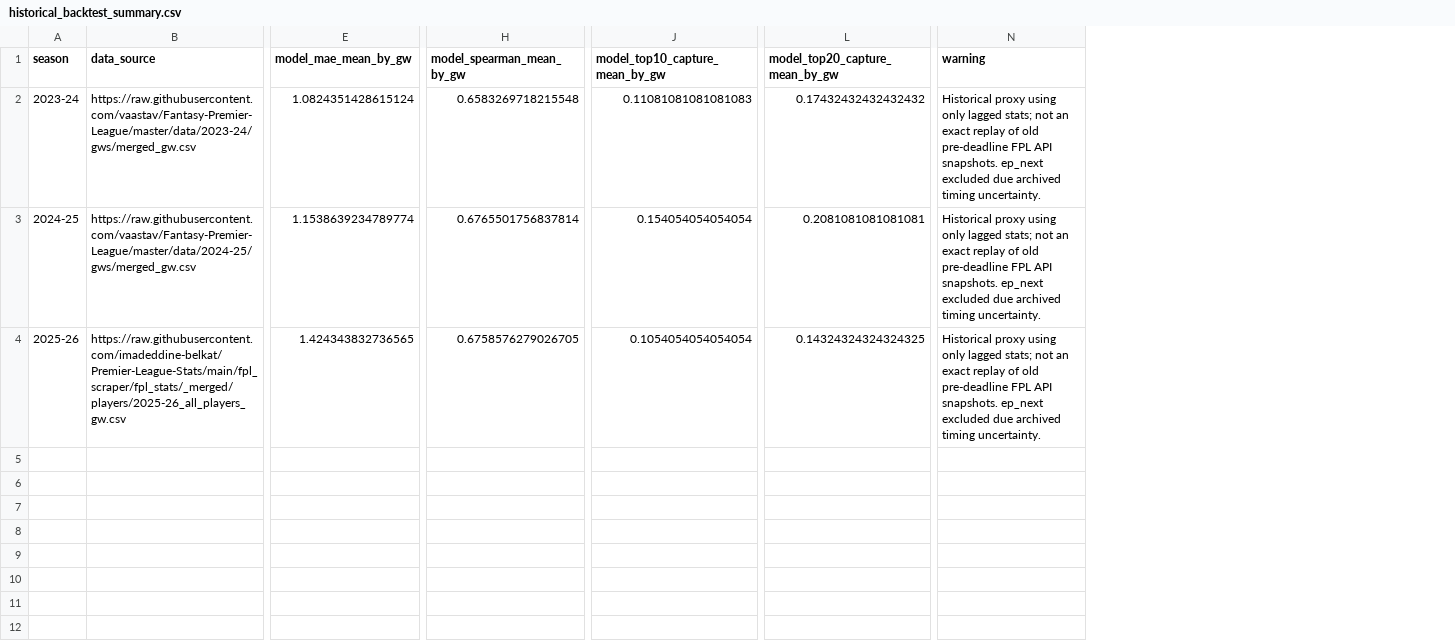
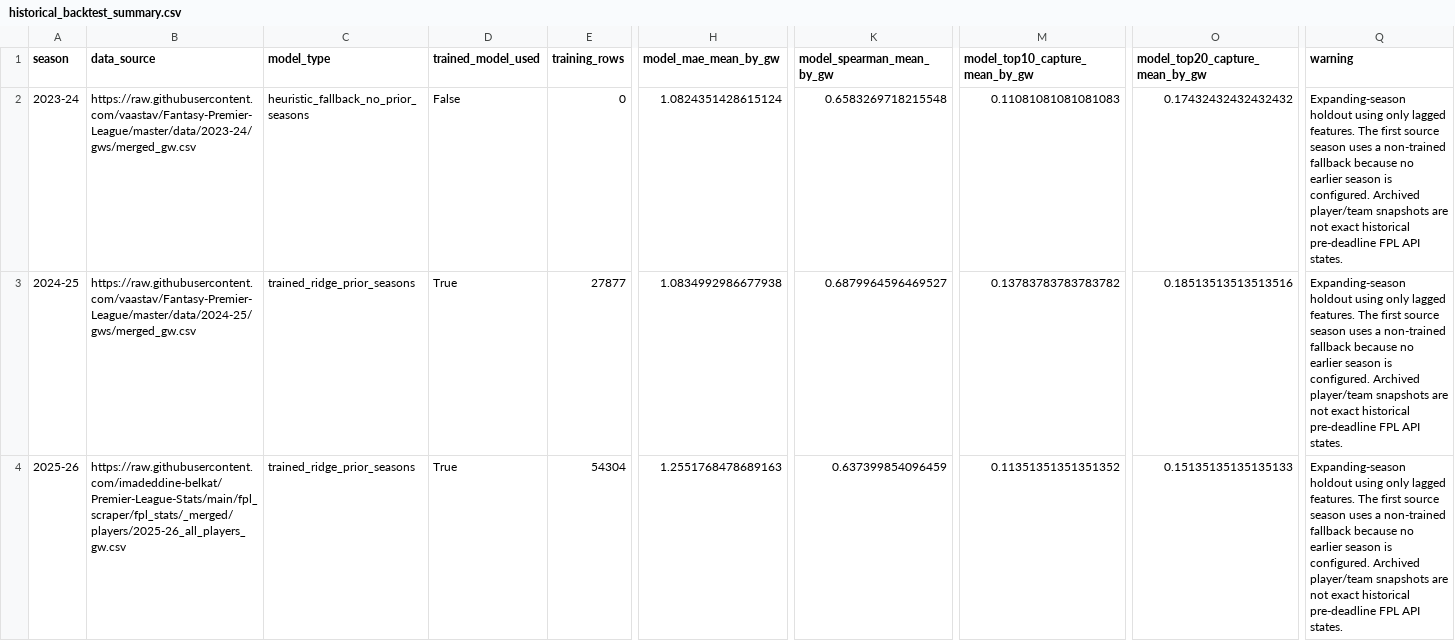
Before and after one commit to vickyvyas124/the-one-above-all-fpl, a CSV file: historical_backtest_summary.csv, drawn as a sheet; only a part is shown, gaps mark what is left out; addresses are those after the commit; the diff names each change by its address in the sheet, - before the commit and + after, or states it on an @@ line.

```diff
--- a/historical_backtest_summary.csv
+++ b/historical_backtest_summary.csv
+column C (model_type), rows 2-4: heuristic_fallback_no_prior_seasons | trained_ridge_prior_seasons | trained_ridge_prior_seasons
+column D (trained_model_used), rows 2-4: False | True | True
+column E (training_rows), rows 2-4: 0 | 27877 | 54304
-Q2:Q4 (warning): Historical proxy using only lagged stats; not an exact replay of old pre-deadline FPL API snapshots. ep_next excluded due archived timing uncertainty.
+Q2:Q4 (warning): Expanding-season holdout using only lagged features. The first source season uses a non-trained fallback because no earlier season is configured. Archived player/team snapshots are not exact historical pre-deadline FPL API states.
-H3 (model_mae_mean_by_gw): 1.1538639234789774
+H3 (model_mae_mean_by_gw): 1.0834992986677938
-K3 (model_spearman_mean_by_gw): 0.6765501756837814
+K3 (model_spearman_mean_by_gw): 0.6879964596469527
-M3 (model_top10_capture_mean_by_gw): 0.154054054054054
+M3 (model_top10_capture_mean_by_gw): 0.13783783783783782
-O3 (model_top20_capture_mean_by_gw): 0.2081081081081081
+O3 (model_top20_capture_mean_by_gw): 0.18513513513513516
-H4 (model_mae_mean_by_gw): 1.424343832736565
+H4 (model_mae_mean_by_gw): 1.2551768478689163
-K4 (model_spearman_mean_by_gw): 0.6758576279026705
+K4 (model_spearman_mean_by_gw): 0.637399854096459
-M4 (model_top10_capture_mean_by_gw): 0.1054054054054054
+M4 (model_top10_capture_mean_by_gw): 0.11351351351351352
-O4 (model_top20_capture_mean_by_gw): 0.14324324324324325
+O4 (model_top20_capture_mean_by_gw): 0.15135135135135133
```
Also changed, not shown: historical_backtest_gameweeks.csv, 2 other files.
